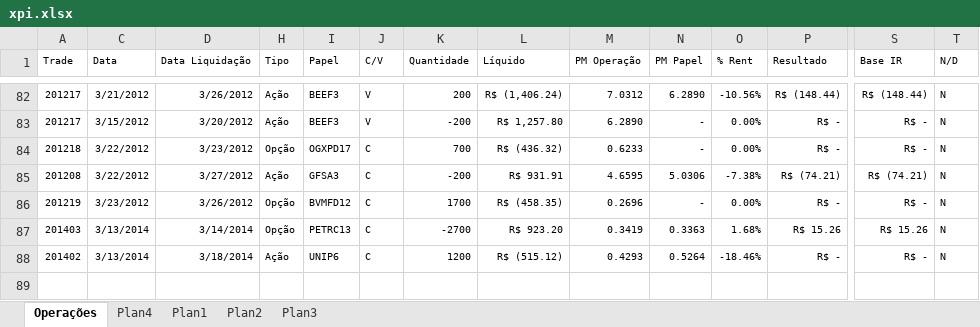
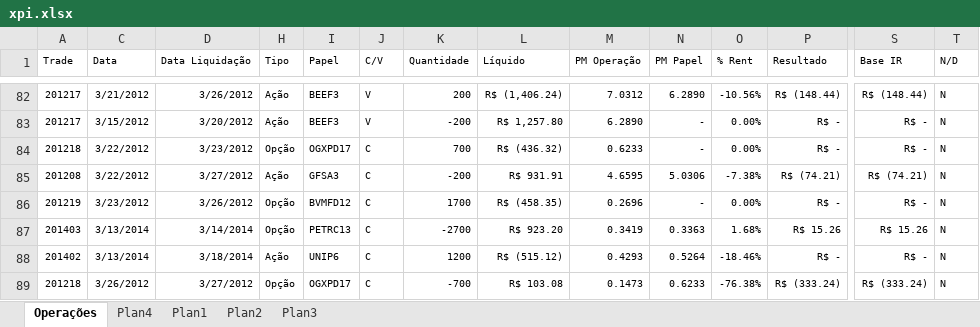
Before and after one commit to bengelbert/ifsc, an Excel workbook: stocks/xpi.xlsx, sheet Operações, drawn as a sheet; only a part is shown, gaps mark what is left out; values as stored, in another font and other column widths than the file's, no borders; table styles not drawn; rows hold the shown columns only; the diff names each change by its address in the sheet, - before the commit and + after, or states it on an @@ line.

```diff
--- a/stocks/xpi.xlsx (sheet Operações)
+++ b/stocks/xpi.xlsx (sheet Operações)
+row 89: 201218 | 3/26/2012 | 3/27/2012 | Opção | OGXPD17 | C | -700 | R$ 103.08 | 0.1473 | 0.6233 | -76.38% | R$ (333.24) | R$ (333.24) | N
```
Also changed, not shown: hidden cells, 2 other files.
